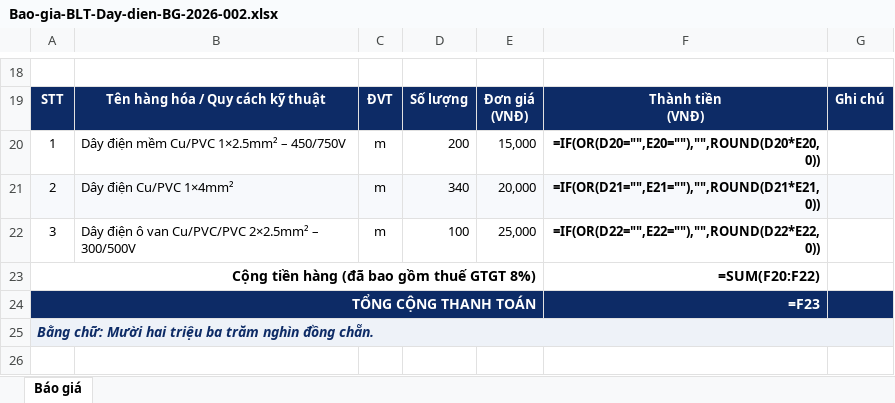
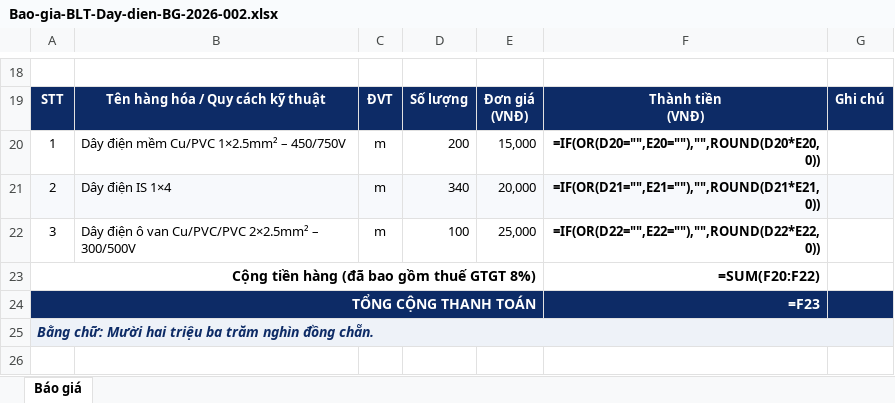
Before and after one commit to haquyenkl2-sys/C-NG-TY-CP-TH-NG-M-I-T-NG-H-P-MINH-PH-T, an Excel workbook: bao-gia/BLT/Day-dien/Bao-gia-BLT-Day-dien-BG-2026-002.xlsx, sheet Báo giá, drawn as a sheet; only a part is shown, gaps mark what is left out; values as stored, in another font and other column widths than the file's, no borders; formulas without a stored value are shown as written; charts and pictures not drawn; the diff names each change by its address in the sheet, - before the commit and + after, or states it on an @@ line.

```diff
--- a/bao-gia/BLT/Day-dien/Bao-gia-BLT-Day-dien-BG-2026-002.xlsx (sheet Báo giá)
+++ b/bao-gia/BLT/Day-dien/Bao-gia-BLT-Day-dien-BG-2026-002.xlsx (sheet Báo giá)
-B21: Dây điện Cu/PVC 1×4mm²
+B21: Dây điện IS 1×4
```
Also changed, not shown: 2 other files.
